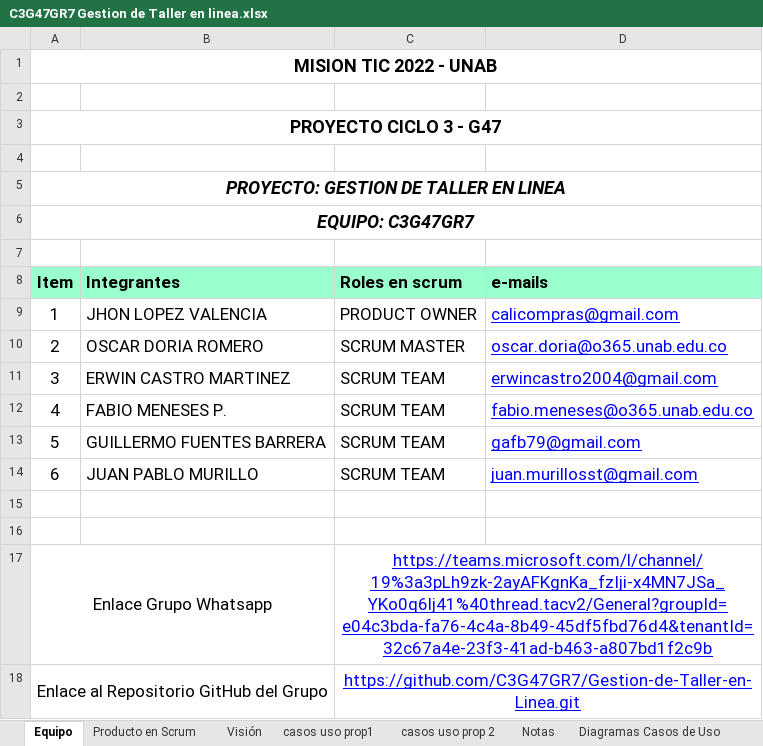
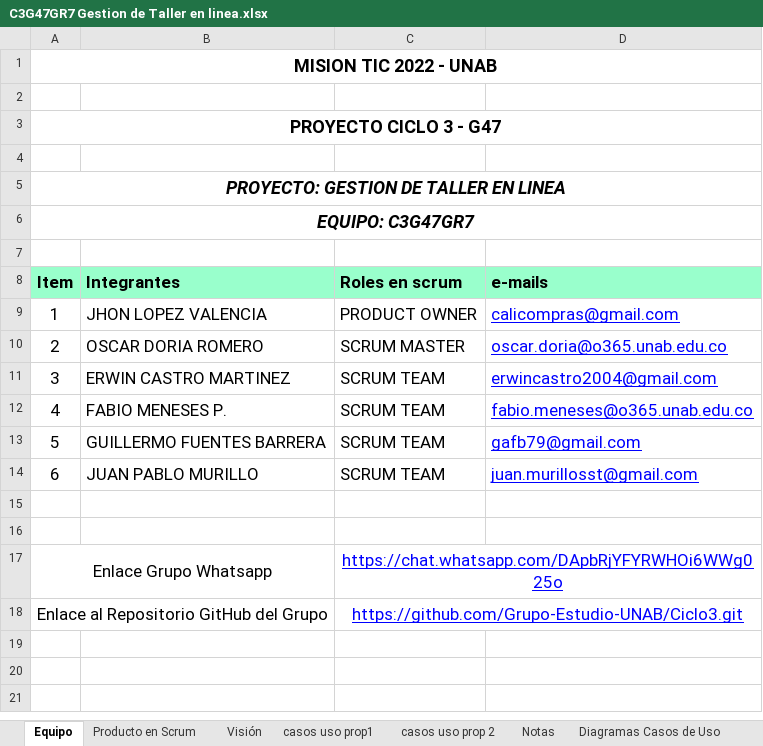
Before and after one commit to Grupo-Estudio-UNAB/Ciclo3, an Excel workbook: C3G47GR7 Gestion de Taller en linea.xlsx, sheet Equipo, drawn as a sheet; values as stored, in another font and other column widths than the file's, no borders; charts and pictures not drawn; the diff names each change by its address in the sheet, - before the commit and + after, or states it on an @@ line.

Commit message:
Update C3G47GR7 Gestion de Taller en linea.xlsx

```diff
--- a/C3G47GR7 Gestion de Taller en linea.xlsx (sheet Equipo)
+++ b/C3G47GR7 Gestion de Taller en linea.xlsx (sheet Equipo)
-C17 (Roles en scrum): https://teams.microsoft.com/l/channel/19%3a3pLh9zk-2ayAFKgnKa_fzIji-x4MN7JSa_YKo0q6lj41%40thread.tacv2/General?groupId=e04c3bda-fa76-4c4a-8b49-45df5fbd76d4&tenantId=32c67a4e-23f3-41ad-b463-a807bd1f2c9b
+C17 (Roles en scrum): https://chat.whatsapp.com/DApbRjYFYRWHOi6WWg025o
-C18 (Roles en scrum): https://github.com/C3G47GR7/Gestion-de-Taller-en-Linea.git
+C18 (Roles en scrum): https://github.com/Grupo-Estudio-UNAB/Ciclo3.git
```
Also changed, not shown: sheet Sprint Backlog, charts or pictures.
